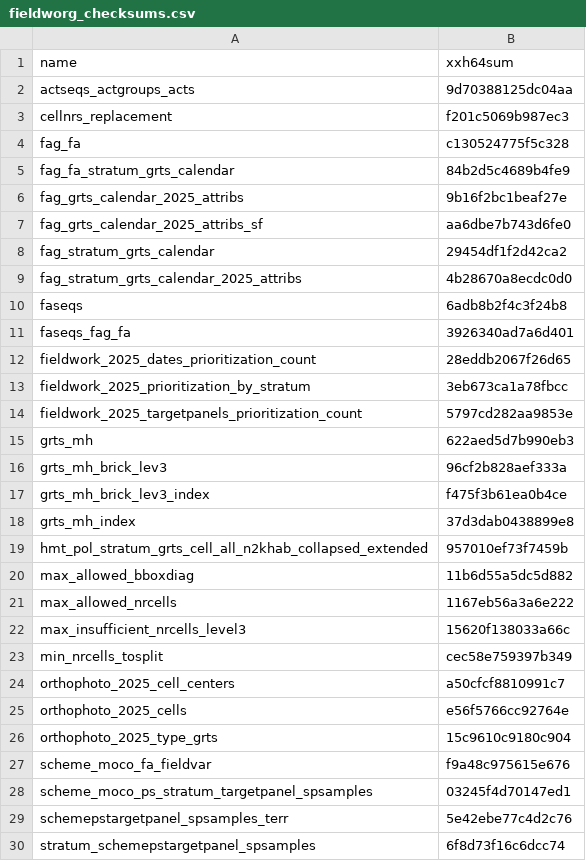
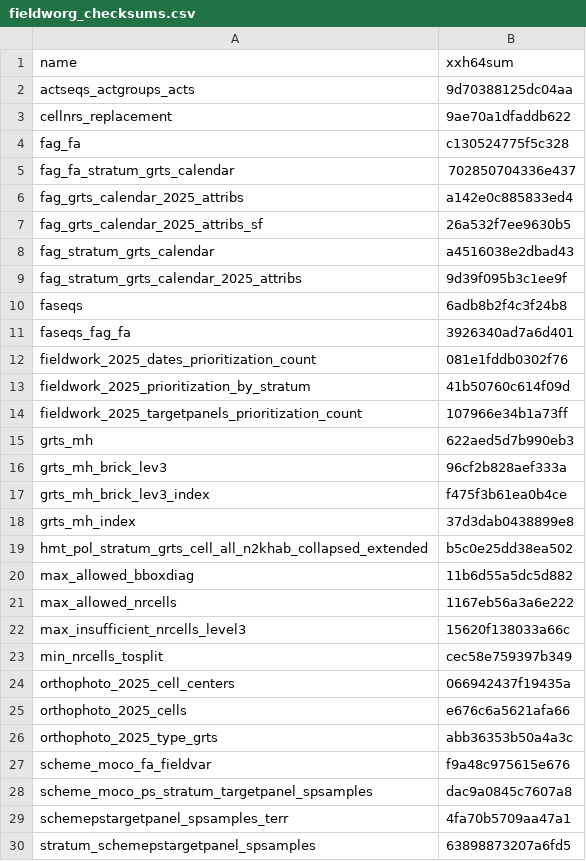
Before and after one commit to inbo/n2khab-mne-designs, a CSV file: 100_design_common/010_prototyping_sampling_and_revisit_design/data/text/intermediate/fieldworg_checksums.csv, drawn as a sheet; only a part is shown; the diff covers the shown part only.

Commit message:
POC, dcpfw-script, org: update object checksums

```diff
--- a/100_design_common/010_prototyping_sampling_and_revisit_design/data/text/intermediate/fieldworg_checksums.csv
+++ b/100_design_common/010_prototyping_sampling_and_revisit_design/data/text/intermediate/fieldworg_checksums.csv
@@ -2,14 +2,14 @@ name,xxh64sum
 actseqs_actgroups_acts,9d70388125dc04aa
-cellnrs_replacement,f201c5069b987ec3
+cellnrs_replacement,9ae70a1dfaddb622
 fag_fa,c130524775f5c328
-fag_fa_stratum_grts_calendar,84b2d5c4689b4fe9
-fag_grts_calendar_2025_attribs,9b16f2bc1beaf27e
-fag_grts_calendar_2025_attribs_sf,aa6dbe7b743d6fe0
-fag_stratum_grts_calendar,29454df1f2d42ca2
-fag_stratum_grts_calendar_2025_attribs,4b28670a8ecdc0d0
+fag_fa_stratum_grts_calendar,702850704336e437
+fag_grts_calendar_2025_attribs,a142e0c885833ed4
+fag_grts_calendar_2025_attribs_sf,26a532f7ee9630b5
+fag_stratum_grts_calendar,a4516038e2dbad43
+fag_stratum_grts_calendar_2025_attribs,9d39f095b3c1ee9f
 faseqs,6adb8b2f4c3f24b8
 faseqs_fag_fa,3926340ad7a6d401
-fieldwork_2025_dates_prioritization_count,28eddb2067f26d65
-fieldwork_2025_prioritization_by_stratum,3eb673ca1a78fbcc
-fieldwork_2025_targetpanels_prioritization_count,5797cd282aa9853e
+fieldwork_2025_dates_prioritization_count,081e1fddb0302f76
+fieldwork_2025_prioritization_by_stratum,41b50760c614f09d
+fieldwork_2025_targetpanels_prioritization_count,107966e34b1a73ff
 grts_mh,622aed5d7b990eb3
@@ -18,3 +18,3 @@ grts_mh_brick_lev3_index,f475f3b61ea0b4ce
 grts_mh_index,37d3dab0438899e8
-hmt_pol_stratum_grts_cell_all_n2khab_collapsed_extended,957010ef73f7459b
+hmt_pol_stratum_grts_cell_all_n2khab_collapsed_extended,b5c0e25dd38ea502
 max_allowed_bboxdiag,11b6d55a5dc5d882
@@ -23,8 +23,8 @@ max_insufficient_nrcells_level3,15620f138033a66c
 min_nrcells_tosplit,cec58e759397b349
-orthophoto_2025_cell_centers,a50cfcf8810991c7
-orthophoto_2025_cells,e56f5766cc92764e
-orthophoto_2025_type_grts,15c9610c9180c904
+orthophoto_2025_cell_centers,066942437f19435a
+orthophoto_2025_cells,e676c6a5621afa66
+orthophoto_2025_type_grts,abb36353b50a4a3c
 scheme_moco_fa_fieldvar,f9a48c975615e676
-scheme_moco_ps_stratum_targetpanel_spsamples,03245f4d70147ed1
-schemepstargetpanel_spsamples_terr,5e42ebe77c4d2c76
-stratum_schemepstargetpanel_spsamples,6f8d73f16c6dcc74
+scheme_moco_ps_stratum_targetpanel_spsamples,dac9a0845c7607a8
+schemepstargetpanel_spsamples_terr,4fa70b5709aa47a1
+stratum_schemepstargetpanel_spsamples,63898873207a6fd5
```
Also changed, not shown: 8 edited cells elsewhere in this file.
